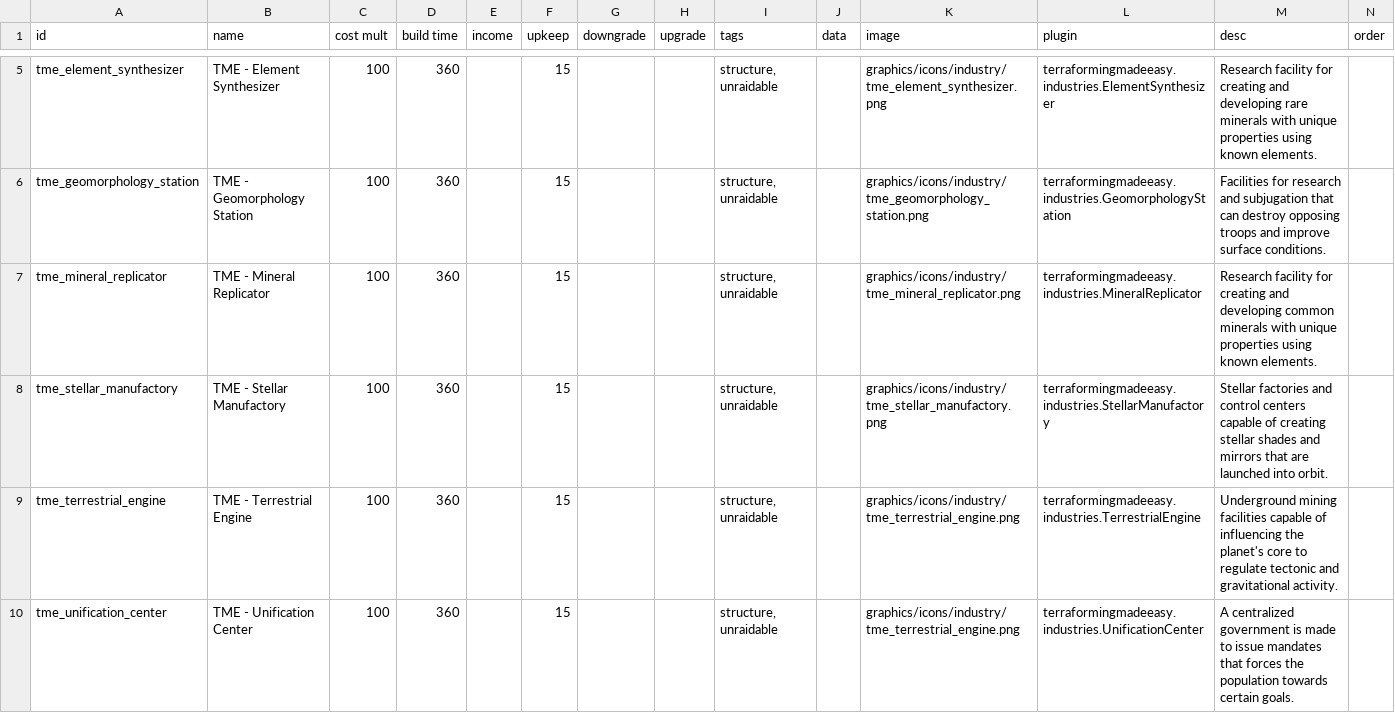
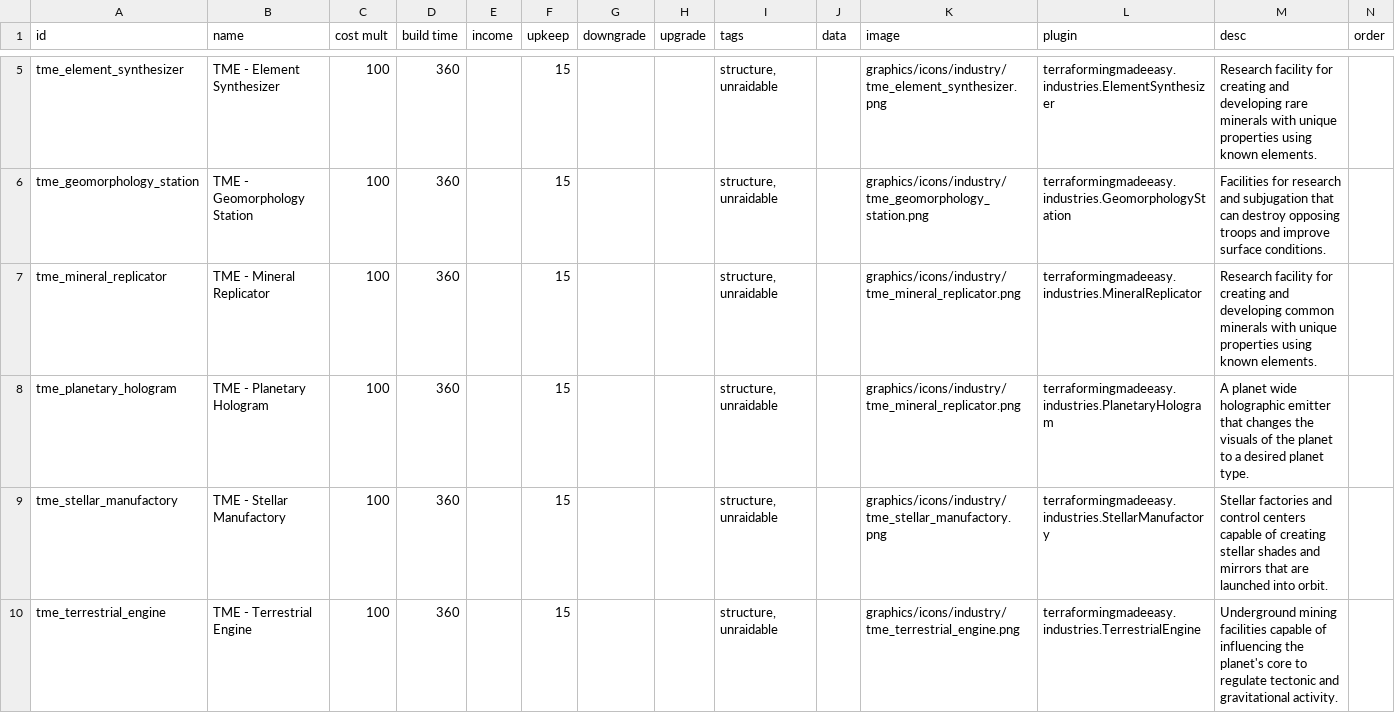
Before and after one commit to AudaxLudos/terraforming-made-easy, a CSV file: data/campaign/industries.csv, drawn as a sheet; only a part is shown, gaps mark what is left out; the shorter side is filled out with more unchanged rows; rows hold the shown columns only; the diff names each change by its address in the sheet, - before the commit and + after, or states it on an @@ line.

Commit message:
Add planetary hologram industry

```diff
--- a/data/campaign/industries.csv
+++ b/data/campaign/industries.csv
+row 8: tme_planetary_hologram | TME - Planetary Hologram | 100 | 360 |  | 15 |  |  | structure, unraidable |  | graphics/icons/industry/tme_mineral_replicator.png | terraformingmadeeasy.industries.PlanetaryHologram | A planet wide holographic emitter that changes the visuals of the planet to a desired planet type.
```
Also changed, not shown: 6 other files.
